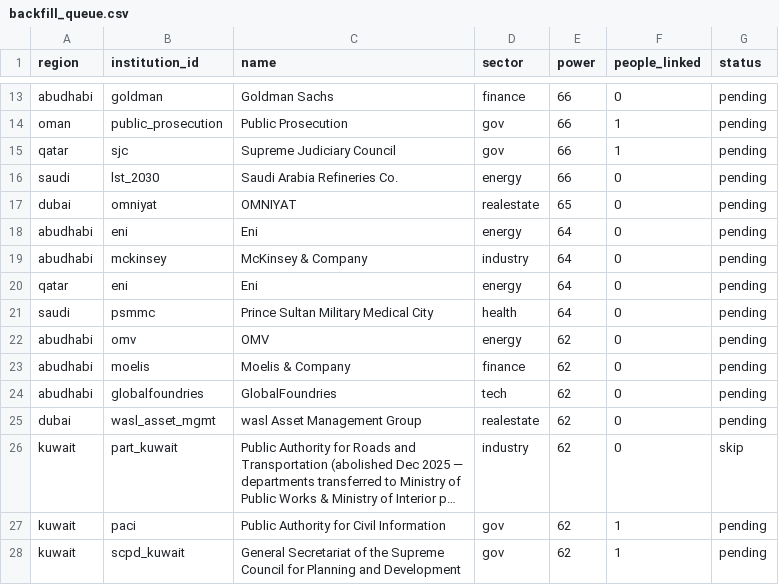
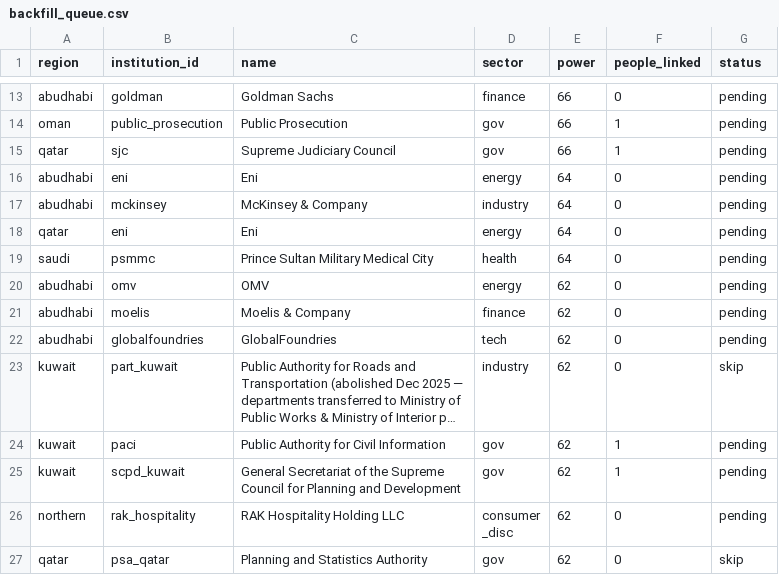
Before and after one commit to qizhangumich/power_network, a CSV file: data/backfill_queue.csv, drawn as a sheet; only a part is shown, gaps mark what is left out; the shorter side is filled out with more unchanged rows; long unchanged cells end in …; the diff names each change by its address in the sheet, - before the commit and + after, or states it on an @@ line.

```diff
--- a/data/backfill_queue.csv
+++ b/data/backfill_queue.csv
-row 16: saudi | lst_2030 | Saudi Arabia Refineries Co. | energy | 66 | 0 | pending
-row 17: dubai | omniyat | OMNIYAT | realestate | 65 | 0 | pending
-row 25: dubai | wasl_asset_mgmt | wasl Asset Management Group | realestate | 62 | 0 | pending
```
Also changed, not shown: 11 other files.
